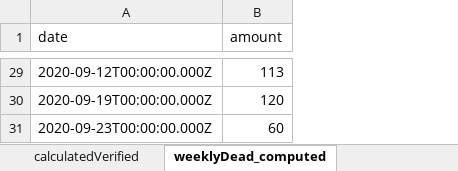
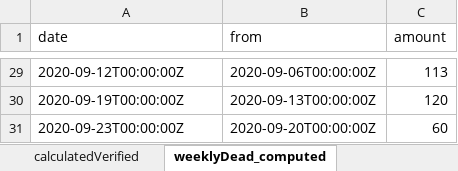
Before and after one commit to erasta/CovidDataIsrael, an Excel workbook: out/covid.xlsx, sheet weeklyDead_computed, drawn as a sheet; only a part is shown, gaps mark what is left out; values as stored, in another font and other column widths than the file's, no borders; the diff covers the shown part only; the diff names each change by its address in the sheet, - before the commit and + after, or states it on an @@ line.

```diff
--- a/out/covid.xlsx (sheet weeklyDead_computed)
+++ b/out/covid.xlsx (sheet weeklyDead_computed)
+column B (from), rows 29-31: 2020-09-06T00:00:00Z | 2020-09-13T00:00:00Z | 2020-09-20T00:00:00Z
-A29 (date): 2020-09-12T00:00:00.000Z
+A29 (date): 2020-09-12T00:00:00Z
-A30 (date): 2020-09-19T00:00:00.000Z
+A30 (date): 2020-09-19T00:00:00Z
-A31 (date): 2020-09-23T00:00:00.000Z
+A31 (date): 2020-09-23T00:00:00Z
```
Also changed, not shown: 27 edited cells elsewhere in this sheet, sheet sickPerDateTwoDays, 2 other files.
